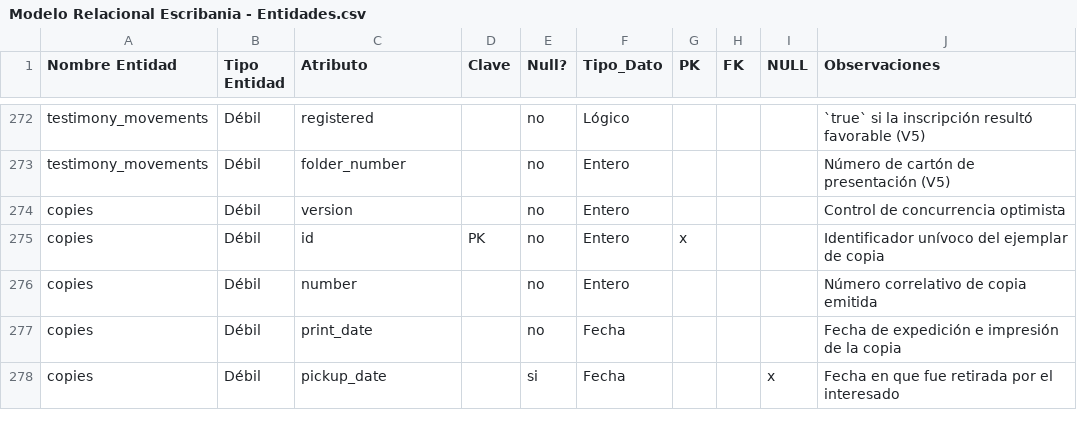
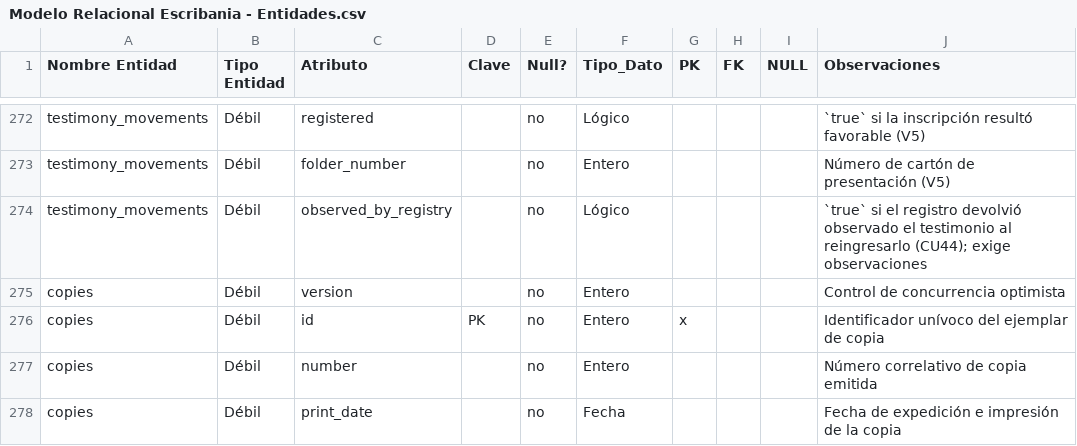
Before and after one commit to matiaspakua/notaire, a CSV file: docs/200-architecture/205-data-model/ERD/Modelo Relacional Escribania - Entidades.csv, drawn as a sheet; only a part is shown, gaps mark what is left out; the shorter side is filled out with more unchanged rows.

```diff
--- a/docs/200-architecture/205-data-model/ERD/Modelo Relacional Escribania - Entidades.csv
+++ b/docs/200-architecture/205-data-model/ERD/Modelo Relacional Escribania - Entidades.csv
@@ -273,2 +273,3 @@ testimony_movements,Débil,registered,,no,Lógico,,,,`true` si la inscripción r
 testimony_movements,Débil,folder_number,,no,Entero,,,,Número de cartón de presentación (V5)
+testimony_movements,Débil,observed_by_registry,,no,Lógico,,,,`true` si el registro devolvió observado el testimonio al reingresarlo (CU44); exige observaciones
 copies,Débil,version,,no,Entero,,,,Control de concurrencia optimista
```
Also changed, not shown: 33 other files.
